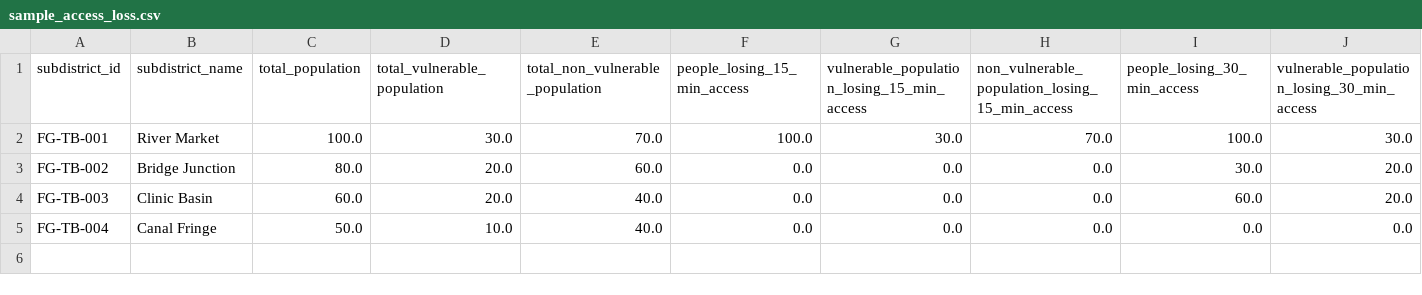
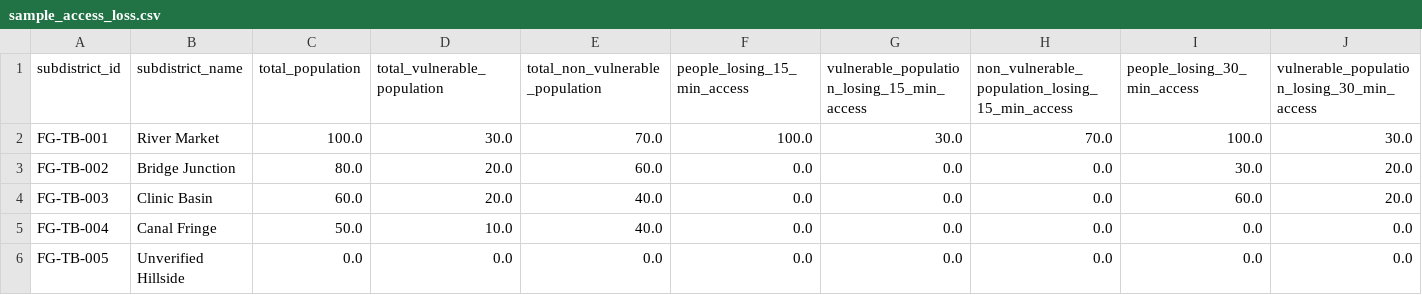
Before and after one commit to TUPRAM/flood-guard, a CSV file: outputs/sample_access_loss.csv, drawn as a sheet; only a part is shown; rows hold the shown columns only; the diff names each change by its address in the sheet, - before the commit and + after, or states it on an @@ line.

```diff
--- a/outputs/sample_access_loss.csv
+++ b/outputs/sample_access_loss.csv
+row 6: FG-TB-005 | Unverified Hillside | 0.0 | 0.0 | 0.0 | 0.0 | 0.0 | 0.0 | 0.0 | 0.0
```
Also changed, not shown: outputs/sample_equity_gap.csv, outputs/sample_scenario_add_temporary_shelter_access_loss.csv, 24 other files.
